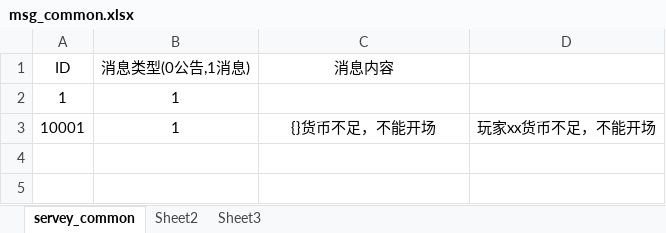
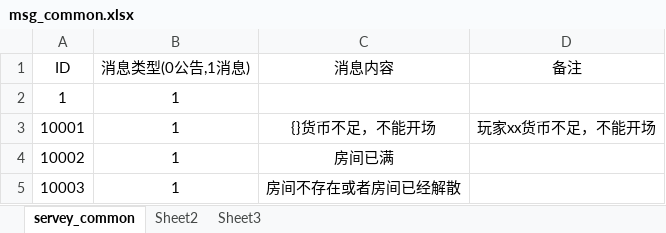
Before and after one commit to eggding/red_rabbit, an Excel workbook: pyproject/cfg_excel/msg_common.xlsx, sheet servey_common, drawn as a sheet; values as stored, in another font and other column widths than the file's, no borders; the diff names each change by its address in the sheet, - before the commit and + after, or states it on an @@ line.

```diff
--- a/pyproject/cfg_excel/msg_common.xlsx (sheet servey_common)
+++ b/pyproject/cfg_excel/msg_common.xlsx (sheet servey_common)
-D1: (empty)
+D1: 备注
+row 4: 10002 | 1 | 房间已满
+row 5: 10003 | 1 | 房间不存在或者房间已经解散
```
Also changed, not shown: pyproject/cfg_excel/parameter_common.xlsx, 23 other files.
